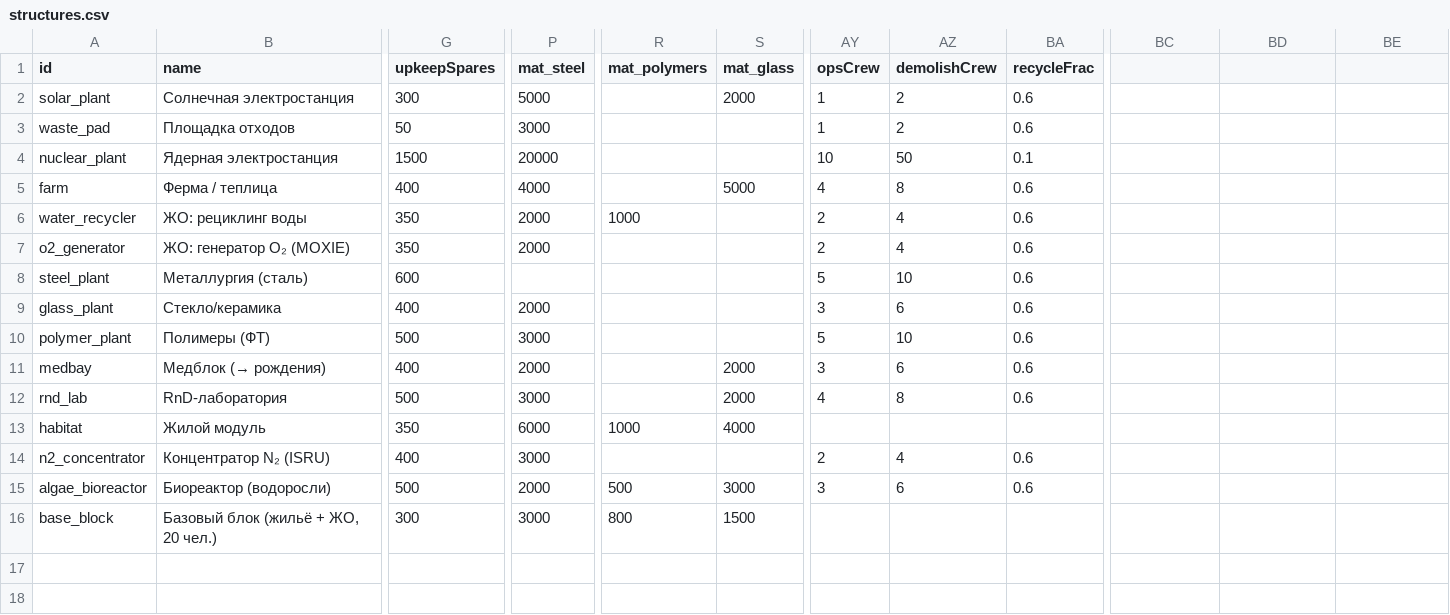
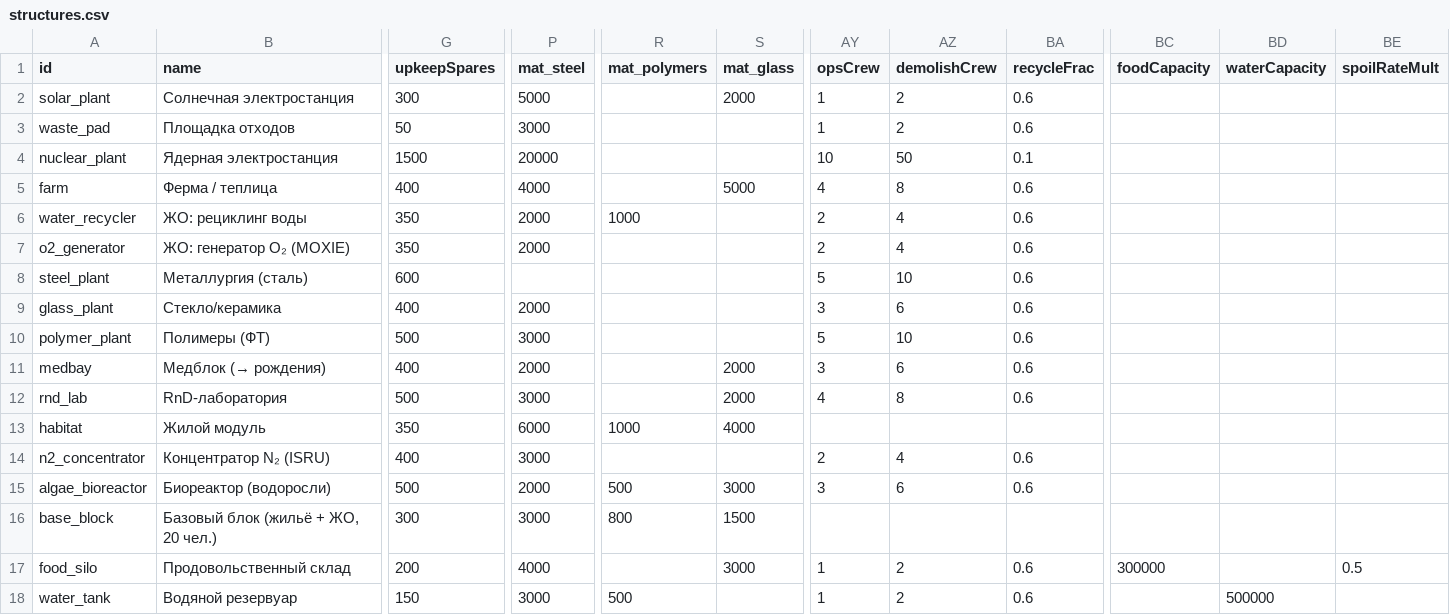
Before and after one commit to Spoonin/outland, a CSV file: src/data/structures.csv, drawn as a sheet; only a part is shown, gaps mark what is left out; rows hold the shown columns only; the diff names each change by its address in the sheet, - before the commit and + after, or states it on an @@ line.

```diff
--- a/src/data/structures.csv
+++ b/src/data/structures.csv
-BC1: (empty)
+BC1: foodCapacity
-BD1: (empty)
+BD1: waterCapacity
-BE1: (empty)
+BE1: spoilRateMult
+row 17: food_silo | Продовольственный склад | 200 | 4000 |  | 3000 | 1 | 2 | 0.6 | 300000 |  | 0.5
+row 18: water_tank | Водяной резервуар | 150 | 3000 | 500 |  | 1 | 2 | 0.6 |  | 500000
```
Also changed, not shown: src/data/events.csv, src/data/resources.csv, 14 other files.
